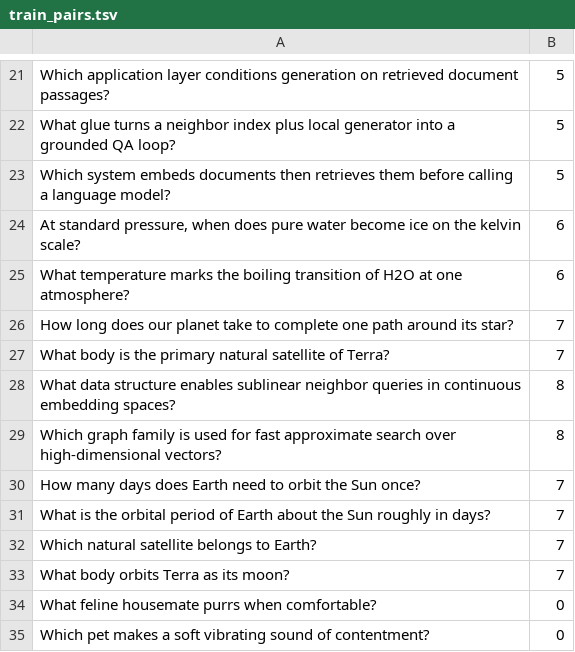
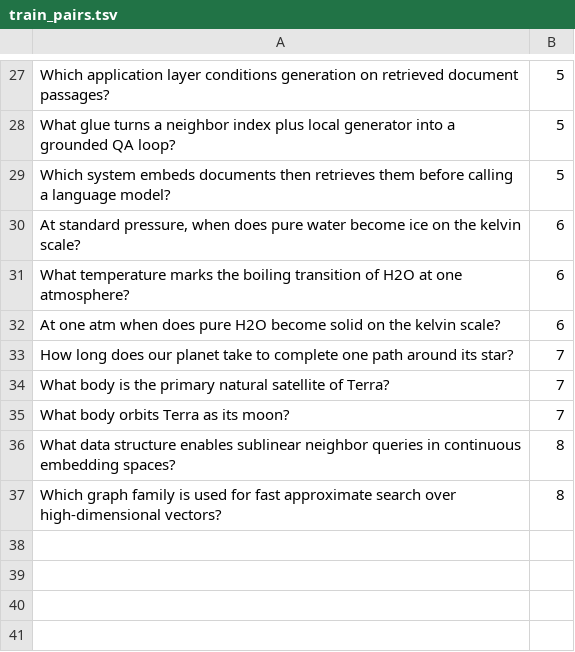
Before and after one commit to mertugr/nanorag, a TSV file: data/demo/train_pairs.tsv, drawn as a sheet; only a part is shown, gaps mark what is left out; the diff covers the shown part only.

```diff
--- a/data/demo/train_pairs.tsv
+++ b/data/demo/train_pairs.tsv
@@ -25,11 +31,7 @@ At standard pressure, when does pure water become ice on the kelvin scale?	6
 What temperature marks the boiling transition of H2O at one atmosphere?	6
+At one atm when does pure H2O become solid on the kelvin scale?	6
 How long does our planet take to complete one path around its star?	7
 What body is the primary natural satellite of Terra?	7
+What body orbits Terra as its moon?	7
 What data structure enables sublinear neighbor queries in continuous embedding spaces?	8
 Which graph family is used for fast approximate search over high-dimensional vectors?	8
-How many days does Earth need to orbit the Sun once?	7
-What is the orbital period of Earth about the Sun roughly in days?	7
-Which natural satellite belongs to Earth?	7
-What body orbits Terra as its moon?	7
-What feline housemate purrs when comfortable?	0
-Which pet makes a soft vibrating sound of contentment?	0
```
Also changed, not shown: 6 added rows and 2 edited cells elsewhere in this file, data/demo/chunks.tsv, 11 other files.
